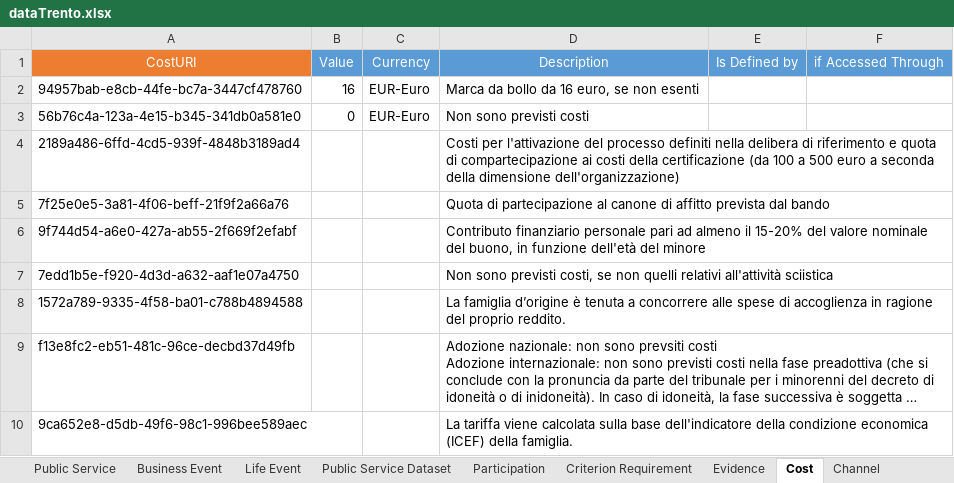
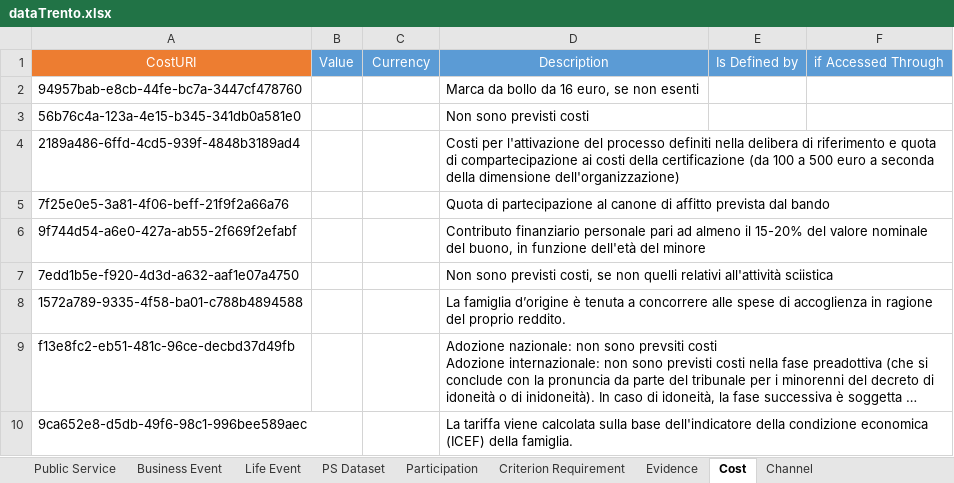
Before and after one commit to SEMICeu/Trento_conversionToRDF, an Excel workbook: source-data/dataTrento/dataTrento.xlsx, sheet Cost, drawn as a sheet; only a part is shown; long unchanged cells end in …; values as stored, in another font and other column widths than the file's, no borders; the diff names each change by its address in the sheet, - before the commit and + after, or states it on an @@ line.

```diff
--- a/source-data/dataTrento/dataTrento.xlsx (sheet Cost)
+++ b/source-data/dataTrento/dataTrento.xlsx (sheet Cost)
-sheet tab: Public Service Dataset
+sheet tab: PS Dataset
-B2: 16
+B2: (empty)
-C2:C3: EUR-Euro
+C2:C3: (empty)
-B3: 0
+B3: (empty)
```
Also changed, not shown: sheet Output, source-data/dataTrento/servizionline.xlsx, 6 other files.
